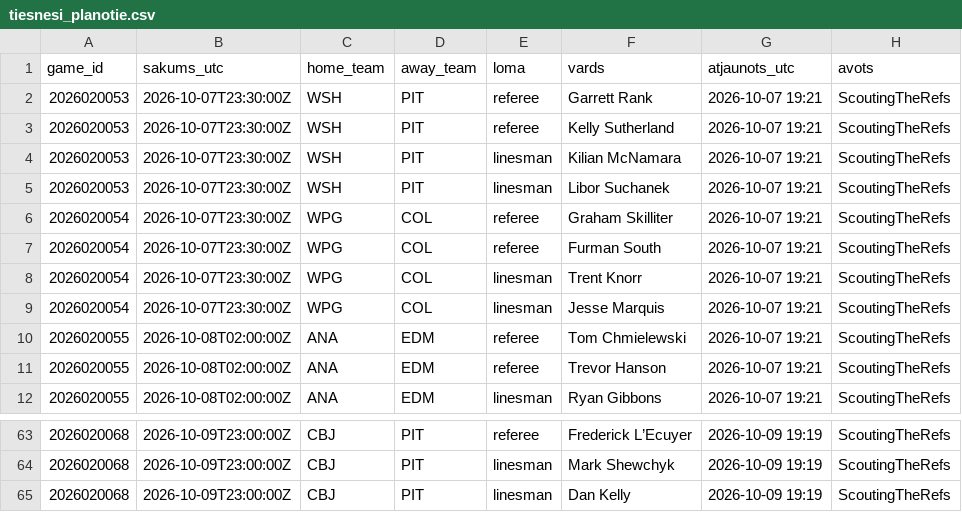
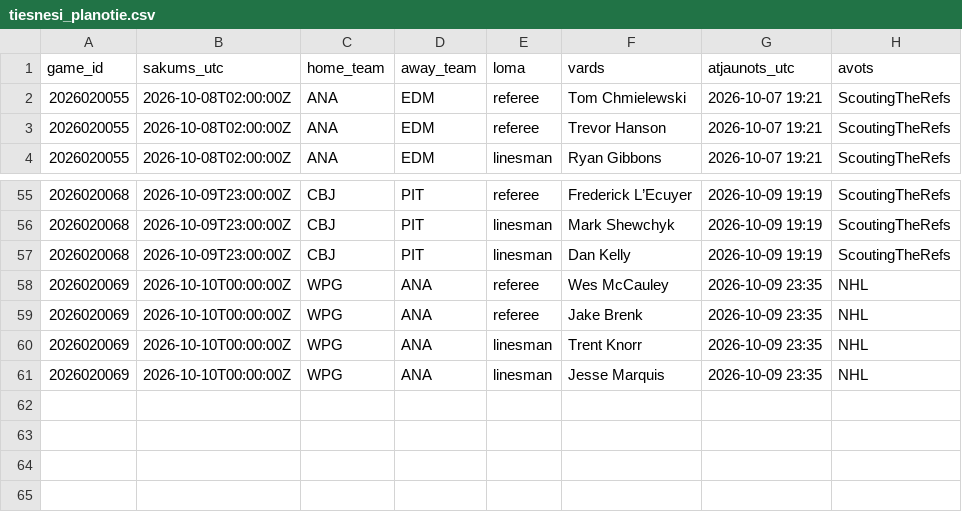
Before and after one commit to barakarmy/nhl-stats, a CSV file: sezonas/tiesnesi_planotie.csv, drawn as a sheet; only a part is shown, gaps mark what is left out; removed rows and columns are numbered as before the commit, all else as after; the diff names each change by its address in the sheet, - before the commit and + after, or states it on an @@ line.

```diff
--- a/sezonas/tiesnesi_planotie.csv
+++ b/sezonas/tiesnesi_planotie.csv
-row 2: 2026020053 | 2026-10-07T23:30:00Z | WSH | PIT | referee | Garrett Rank | 2026-10-07 19:21 | ScoutingTheRefs
-row 3: 2026020053 | 2026-10-07T23:30:00Z | WSH | PIT | referee | Kelly Sutherland | 2026-10-07 19:21 | ScoutingTheRefs
-row 4: 2026020053 | 2026-10-07T23:30:00Z | WSH | PIT | linesman | Kilian McNamara | 2026-10-07 19:21 | ScoutingTheRefs
-row 5: 2026020053 | 2026-10-07T23:30:00Z | WSH | PIT | linesman | Libor Suchanek | 2026-10-07 19:21 | ScoutingTheRefs
-row 6: 2026020054 | 2026-10-07T23:30:00Z | WPG | COL | referee | Graham Skilliter | 2026-10-07 19:21 | ScoutingTheRefs
-row 7: 2026020054 | 2026-10-07T23:30:00Z | WPG | COL | referee | Furman South | 2026-10-07 19:21 | ScoutingTheRefs
-row 8: 2026020054 | 2026-10-07T23:30:00Z | WPG | COL | linesman | Trent Knorr | 2026-10-07 19:21 | ScoutingTheRefs
-row 9: 2026020054 | 2026-10-07T23:30:00Z | WPG | COL | linesman | Jesse Marquis | 2026-10-07 19:21 | ScoutingTheRefs
+row 58: 2026020069 | 2026-10-10T00:00:00Z | WPG | ANA | referee | Wes McCauley | 2026-10-09 23:35 | NHL
+row 59: 2026020069 | 2026-10-10T00:00:00Z | WPG | ANA | referee | Jake Brenk | 2026-10-09 23:35 | NHL
+row 60: 2026020069 | 2026-10-10T00:00:00Z | WPG | ANA | linesman | Trent Knorr | 2026-10-09 23:35 | NHL
+row 61: 2026020069 | 2026-10-10T00:00:00Z | WPG | ANA | linesman | Jesse Marquis | 2026-10-09 23:35 | NHL
```
